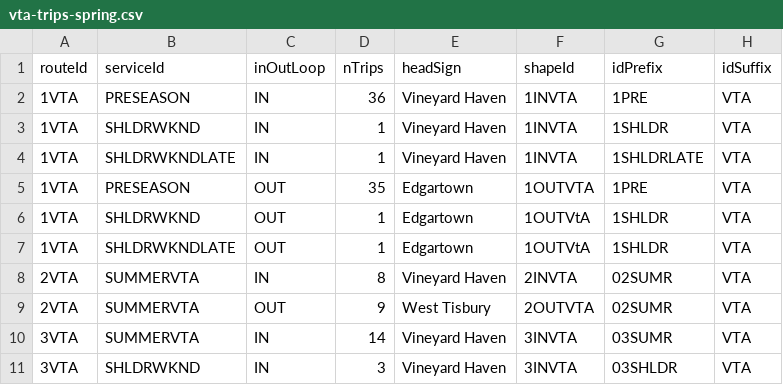
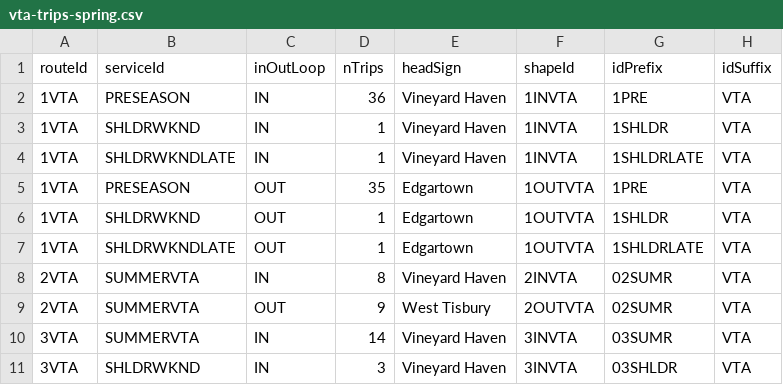
Before and after one commit to UnitOneLLC/buildjson, a CSV file: GTFS/meta/vta-trips-spring.csv, drawn as a sheet; only a part is shown.

```diff
--- a/GTFS/meta/vta-trips-spring.csv
+++ b/GTFS/meta/vta-trips-spring.csv
@@ -5,4 +5,4 @@ routeId,serviceId,inOutLoop,nTrips,headSign,shapeId,idPrefix,idSuffix
 1VTA,PRESEASON,OUT,35,Edgartown,1OUTVTA,1PRE,VTA
-1VTA,SHLDRWKND,OUT,1,Edgartown,1OUTVtA,1SHLDR,VTA
-1VTA,SHLDRWKNDLATE,OUT,1,Edgartown,1OUTVtA,1SHLDR,VTA
+1VTA,SHLDRWKND,OUT,1,Edgartown,1OUTVTA,1SHLDR,VTA
+1VTA,SHLDRWKNDLATE,OUT,1,Edgartown,1OUTVTA,1SHLDRLATE,VTA
 2VTA,SUMMERVTA,IN,8,Vineyard Haven,2INVTA,02SUMR,VTA
```
Also changed, not shown: 3 other files.
